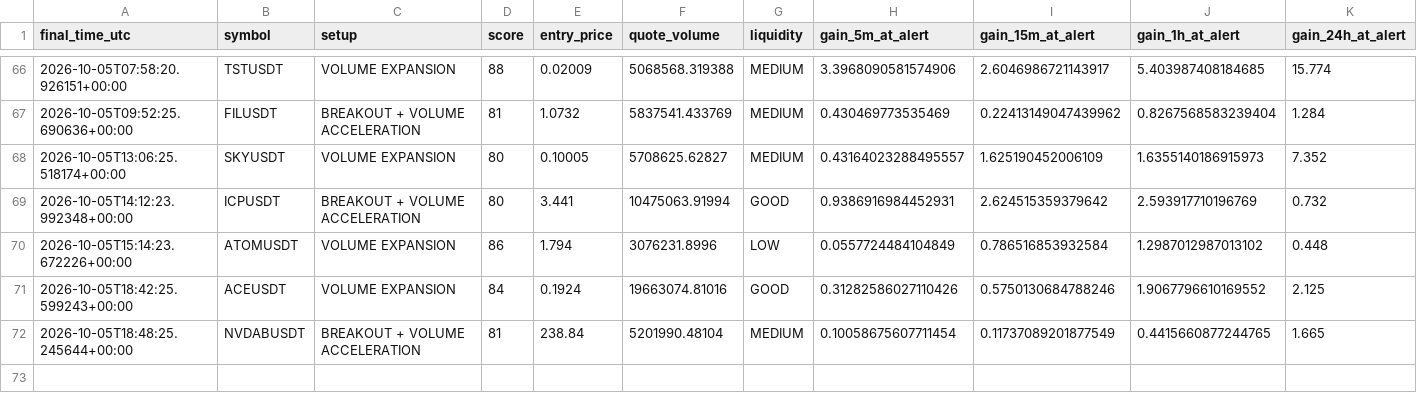
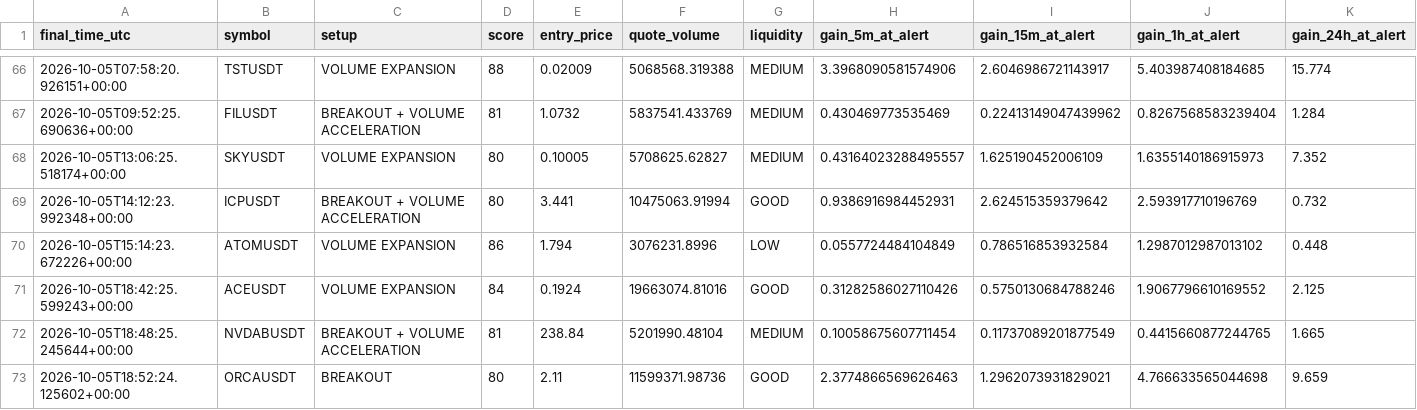
Before and after one commit to islam1977/koin, a CSV file: early_pump_signal_results.csv, drawn as a sheet; only a part is shown, gaps mark what is left out; rows hold the shown columns only; the diff names each change by its address in the sheet, - before the commit and + after, or states it on an @@ line.

```diff
--- a/early_pump_signal_results.csv
+++ b/early_pump_signal_results.csv
+row 73: 2026-10-05T18:52:24.125602+00:00 | ORCAUSDT | BREAKOUT | 80 | 2.11 | 11599371.98736 | GOOD | 2.3774866569626463 | 1.2962073931829021 | 4.766633565044698 | 9.659
```
Also changed, not shown: 1 other file.
